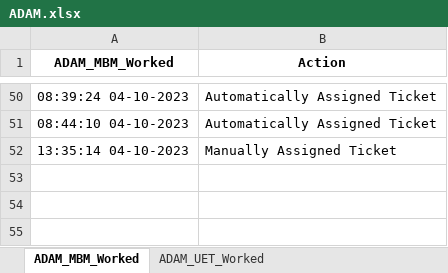
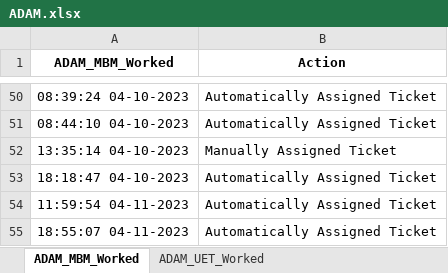
Before and after one commit to UFO-Team-Area51/AREA51-App-Deploy, an Excel workbook: src/ADAM.xlsx, sheet ADAM_MBM_Worked, drawn as a sheet; only a part is shown, gaps mark what is left out; values as stored, in another font and other column widths than the file's, no borders; the diff names each change by its address in the sheet, - before the commit and + after, or states it on an @@ line.

```diff
--- a/src/ADAM.xlsx (sheet ADAM_MBM_Worked)
+++ b/src/ADAM.xlsx (sheet ADAM_MBM_Worked)
+row 53: 18:18:47 04-10-2023 | Automatically Assigned Ticket
+row 54: 11:59:54 04-11-2023 | Automatically Assigned Ticket
+row 55: 18:55:07 04-11-2023 | Automatically Assigned Ticket
```
Also changed, not shown: sheet ADAM_UET_Worked, src/Agents.xlsx, src/CHRIS.xlsx, 6 other files.
